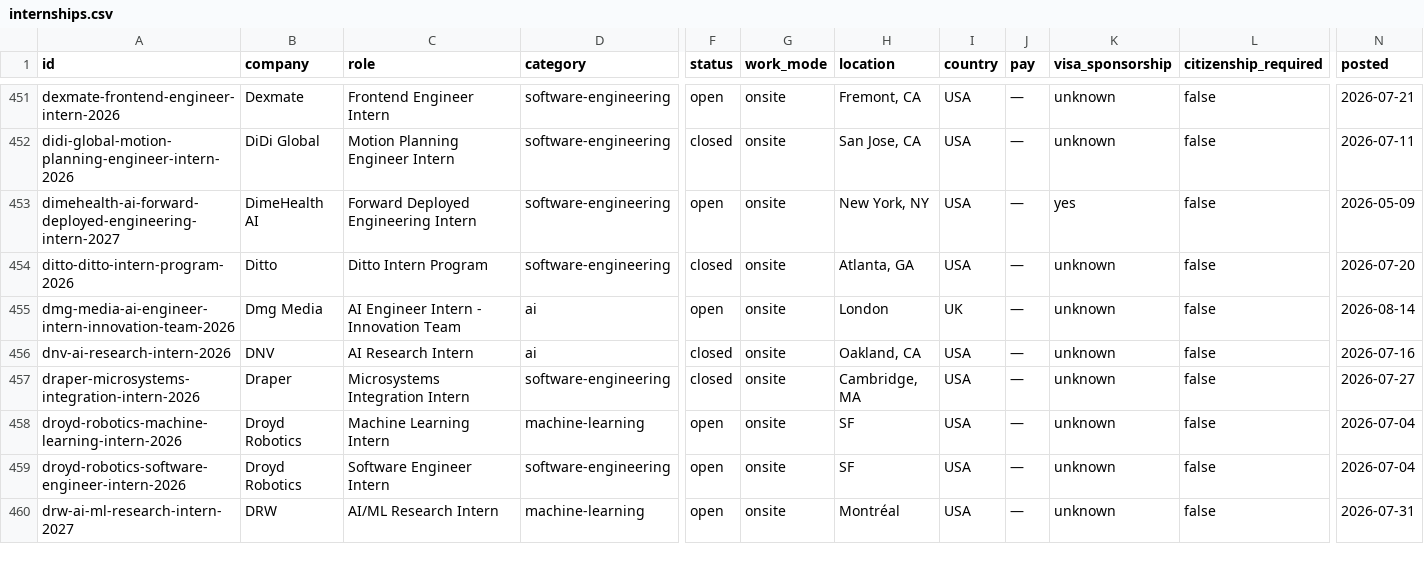
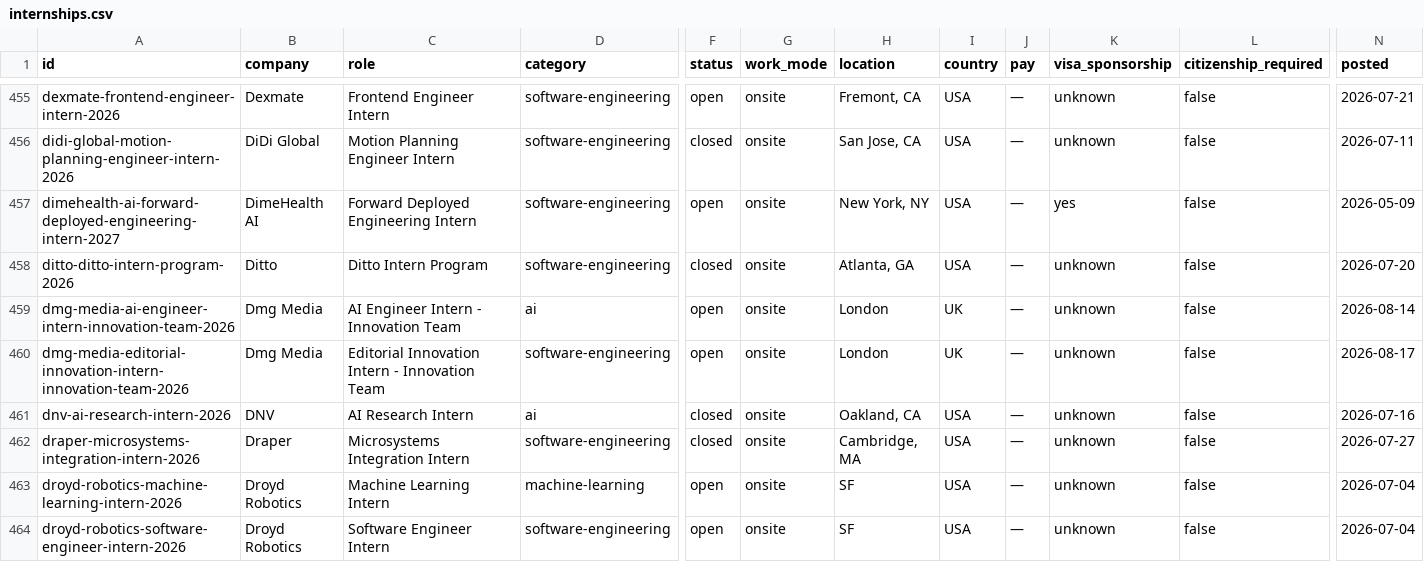
Before and after one commit to sonak11/internatlas, a CSV file: generated/exports/internships.csv, drawn as a sheet; only a part is shown, gaps mark what is left out; the shorter side is filled out with more unchanged rows; rows hold the shown columns only; the diff covers the shown part only; the diff names each change by its address in the sheet, - before the commit and + after, or states it on an @@ line.

```diff
--- a/generated/exports/internships.csv
+++ b/generated/exports/internships.csv
+row 460: dmg-media-editorial-innovation-intern-innovation-team-2026 | Dmg Media | Editorial Innovation Intern - Innovation Team | software-engineering | open | onsite | London | UK | — | unknown | false | 2026-08-17
```
Also changed, not shown: 11 added rows and 3 edited cells elsewhere in this file, 35 other files.
